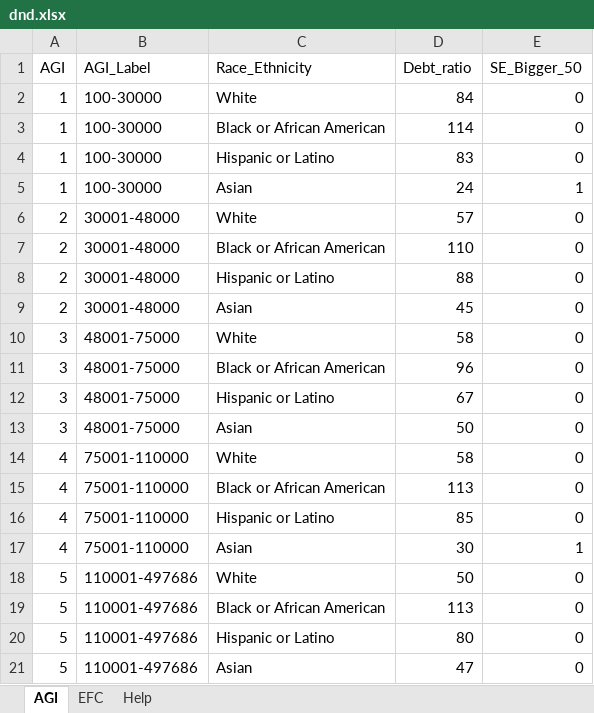
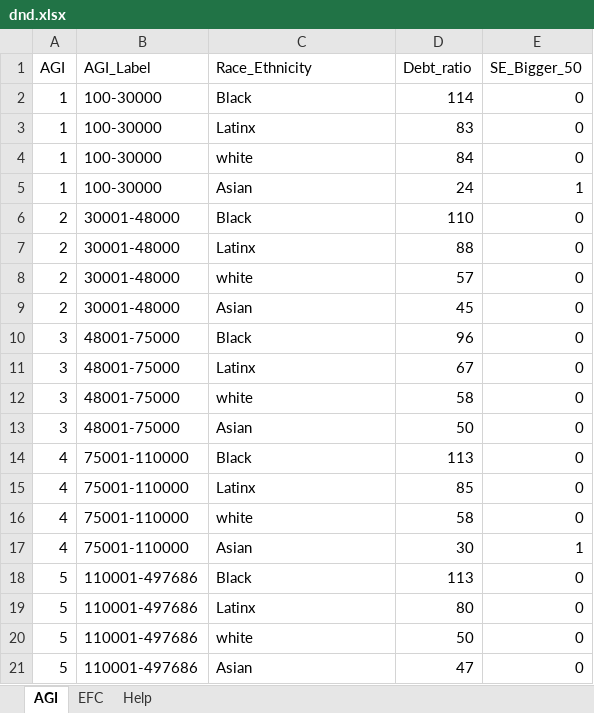
Before and after one commit to jcolond/dnd, an Excel workbook: dnd.xlsx, sheet AGI, drawn as a sheet; values as stored, in another font and other column widths than the file's, no borders; removed rows and columns are numbered as before the commit, all else as after; the diff names each change by its address in the sheet, - before the commit and + after, or states it on an @@ line.

Commit message:
reordered xlsx

```diff
--- a/dnd.xlsx (sheet AGI)
+++ b/dnd.xlsx (sheet AGI)
-row 2: 1 | 100-30000 | White | 84 | 0
-C2 (Race_Ethnicity): Black or African American
+C2 (Race_Ethnicity): Black
-C3 (Race_Ethnicity): Hispanic or Latino
+C3 (Race_Ethnicity): Latinx
+row 4: 1 | 100-30000 | white | 84 | 0
-row 6: 2 | 30001-48000 | White | 57 | 0
-C6 (Race_Ethnicity): Black or African American
+C6 (Race_Ethnicity): Black
-C7 (Race_Ethnicity): Hispanic or Latino
+C7 (Race_Ethnicity): Latinx
+row 8: 2 | 30001-48000 | white | 57 | 0
-row 10: 3 | 48001-75000 | White | 58 | 0
-C10 (Race_Ethnicity): Black or African American
+C10 (Race_Ethnicity): Black
-C11 (Race_Ethnicity): Hispanic or Latino
+C11 (Race_Ethnicity): Latinx
+row 12: 3 | 48001-75000 | white | 58 | 0
-row 14: 4 | 75001-110000 | White | 58 | 0
-C14 (Race_Ethnicity): Black or African American
+C14 (Race_Ethnicity): Black
-C15 (Race_Ethnicity): Hispanic or Latino
+C15 (Race_Ethnicity): Latinx
+row 16: 4 | 75001-110000 | white | 58 | 0
-row 18: 5 | 110001-497686 | White | 50 | 0
-C18 (Race_Ethnicity): Black or African American
+C18 (Race_Ethnicity): Black
-C19 (Race_Ethnicity): Hispanic or Latino
+C19 (Race_Ethnicity): Latinx
+row 20: 5 | 110001-497686 | white | 50 | 0
```
Also changed, not shown: sheet EFC, 1 other file.
